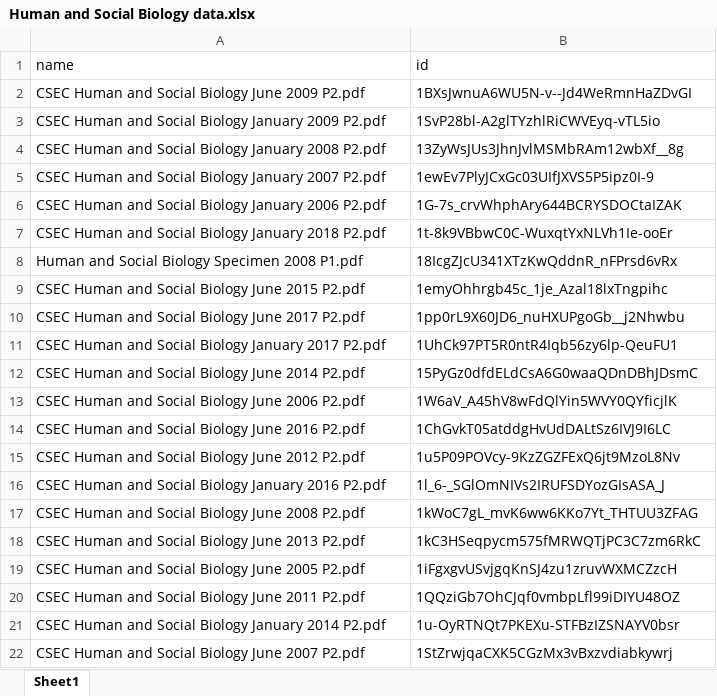
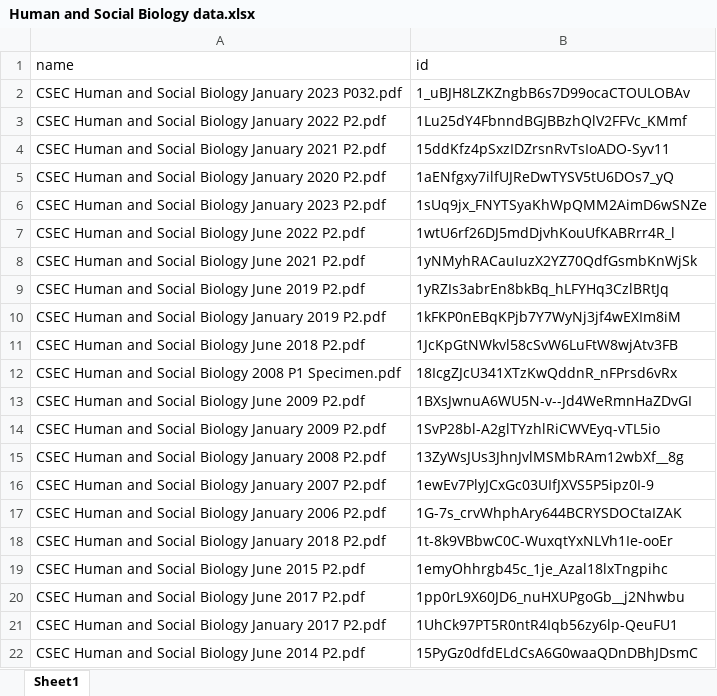
Before and after one commit to Malique-Auguste/CXC-PREP, an Excel workbook: csec/database/Human and Social Biology data.xlsx, sheet Sheet1, drawn as a sheet; only a part is shown; the shorter side is filled out with more unchanged rows; values as stored, in another font and other column widths than the file's, no borders; charts and pictures not drawn; removed rows and columns are numbered as before the commit, all else as after; the diff names each change by its address in the sheet, - before the commit and + after, or states it on an @@ line.

```diff
--- a/csec/database/Human and Social Biology data.xlsx (sheet Sheet1)
+++ b/csec/database/Human and Social Biology data.xlsx (sheet Sheet1)
+row 2: CSEC Human and Social Biology January 2023 P032.pdf | 1_uBJH8LZKZngbB6s7D99ocaCTOULOBAv
+row 3: CSEC Human and Social Biology January 2022 P2.pdf | 1Lu25dY4FbnndBGJBBzhQlV2FFVc_KMmf
+row 4: CSEC Human and Social Biology January 2021 P2.pdf | 15ddKfz4pSxzIDZrsnRvTsIoADO-Syv11
+row 5: CSEC Human and Social Biology January 2020 P2.pdf | 1aENfgxy7ilfUJReDwTYSV5tU6DOs7_yQ
+row 6: CSEC Human and Social Biology January 2023 P2.pdf | 1sUq9jx_FNYTSyaKhWpQMM2AimD6wSNZe
+row 7: CSEC Human and Social Biology June 2022 P2.pdf | 1wtU6rf26DJ5mdDjvhKouUfKABRrr4R_l
+row 8: CSEC Human and Social Biology June 2021 P2.pdf | 1yNMyhRACauIuzX2YZ70QdfGsmbKnWjSk
+row 9: CSEC Human and Social Biology June 2019 P2.pdf | 1yRZIs3abrEn8bkBq_hLFYHq3CzlBRtJq
+row 10: CSEC Human and Social Biology January 2019 P2.pdf | 1kFKP0nEBqKPjb7Y7WyNj3jf4wEXIm8iM
+row 11: CSEC Human and Social Biology June 2018 P2.pdf | 1JcKpGtNWkvl58cSvW6LuFtW8wjAtv3FB
+row 12: CSEC Human and Social Biology 2008 P1 Specimen.pdf | 18IcgZJcU341XTzKwQddnR_nFPrsd6vRx
-row 8: Human and Social Biology Specimen 2008 P1.pdf | 18IcgZJcU341XTzKwQddnR_nFPrsd6vRx
```
Also changed, not shown: csec/database/Biology data.xlsx, csec/database/Chemistry data.xlsx, 37 other files.
